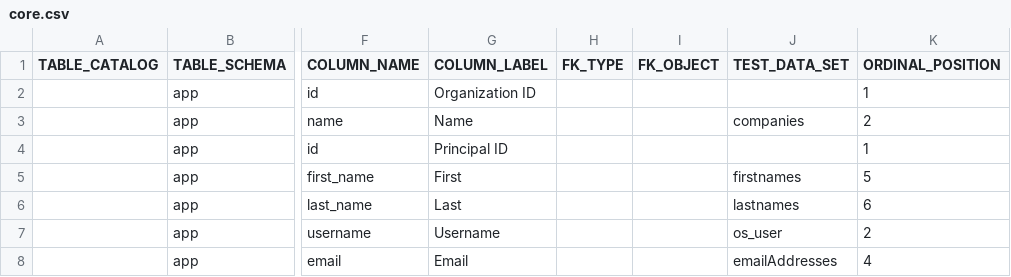
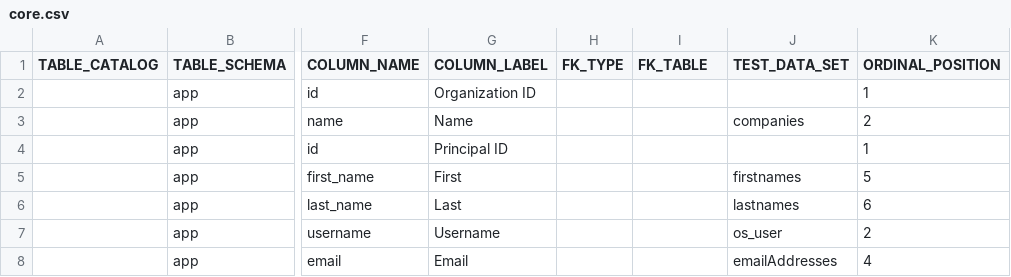
Before and after one commit to ekohlenberg/jumpstart, a CSV file: templates/core/core.csv, drawn as a sheet; only a part is shown, gaps mark what is left out; the diff names each change by its address in the sheet, - before the commit and + after, or states it on an @@ line.

Commit message:
intermediate commit - replaced FK_OBJECT with FK_TABLE to be more explicit

```diff
--- a/templates/core/core.csv
+++ b/templates/core/core.csv
-I1: FK_OBJECT
+I1: FK_TABLE
```
Also changed, not shown: 10 other files.
